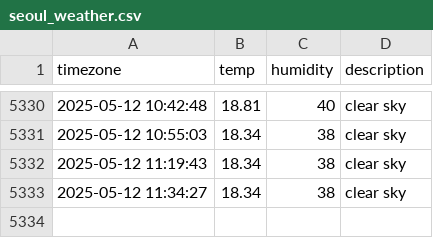
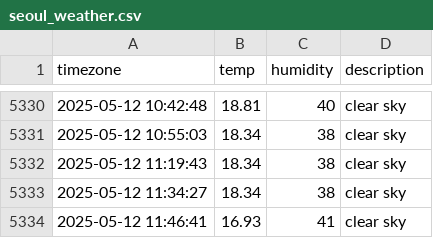
Before and after one commit to sangyong216/seoul_weather, a CSV file: seoul_weather.csv, drawn as a sheet; only a part is shown, gaps mark what is left out.

```diff
--- a/seoul_weather.csv
+++ b/seoul_weather.csv
@@ -5333 +5333,2 @@ timezone,temp,humidity,description
 2025-05-12 11:34:27,18.34,38,clear sky
+2025-05-12 11:46:41,16.93,41,clear sky
```
